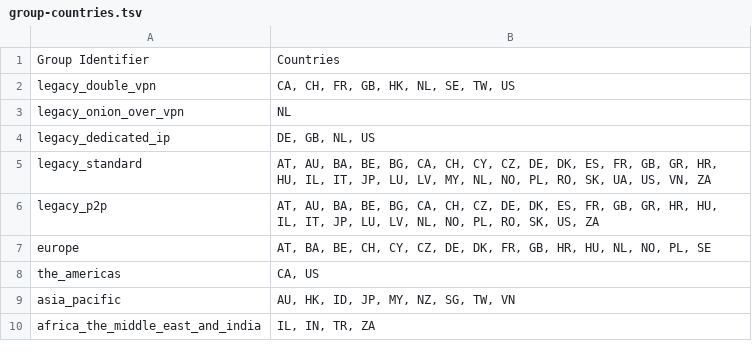
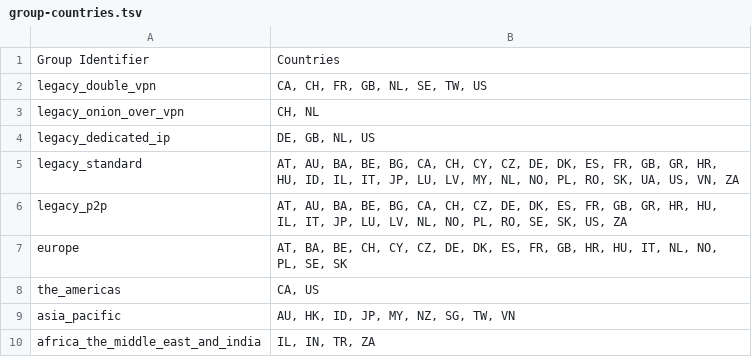
Before and after one commit to UriShX/vpn-profile-switcher, a TSV file: group-countries.tsv, drawn as a sheet.

Commit message:
Automatically updated using GitHub Actions

```diff
--- a/group-countries.tsv
+++ b/group-countries.tsv
@@ -1,8 +1,8 @@
 Group Identifier	Countries
-legacy_double_vpn	CA, CH, FR, GB, HK, NL, SE, TW, US
-legacy_onion_over_vpn	NL
+legacy_double_vpn	CA, CH, FR, GB, NL, SE, TW, US
+legacy_onion_over_vpn	CH, NL
 legacy_dedicated_ip	DE, GB, NL, US
-legacy_standard	AT, AU, BA, BE, BG, CA, CH, CY, CZ, DE, DK, ES, FR, GB, GR, HR, HU, IL, IT, JP, LU, LV, MY, NL, NO, PL, RO, SK, UA, US, VN, ZA
-legacy_p2p	AT, AU, BA, BE, BG, CA, CH, CZ, DE, DK, ES, FR, GB, GR, HR, HU, IL, IT, JP, LU, LV, NL, NO, PL, RO, SK, US, ZA
-europe	AT, BA, BE, CH, CY, CZ, DE, DK, FR, GB, HR, HU, NL, NO, PL, SE
+legacy_standard	AT, AU, BA, BE, BG, CA, CH, CY, CZ, DE, DK, ES, FR, GB, GR, HR, HU, ID, IL, IT, JP, LU, LV, MY, NL, NO, PL, RO, SK, UA, US, VN, ZA
+legacy_p2p	AT, AU, BA, BE, BG, CA, CH, CZ, DE, DK, ES, FR, GB, GR, HR, HU, IL, IT, JP, LU, LV, NL, NO, PL, RO, SE, SK, US, ZA
+europe	AT, BA, BE, CH, CY, CZ, DE, DK, ES, FR, GB, HR, HU, IT, NL, NO, PL, SE, SK
 the_americas	CA, US
```
